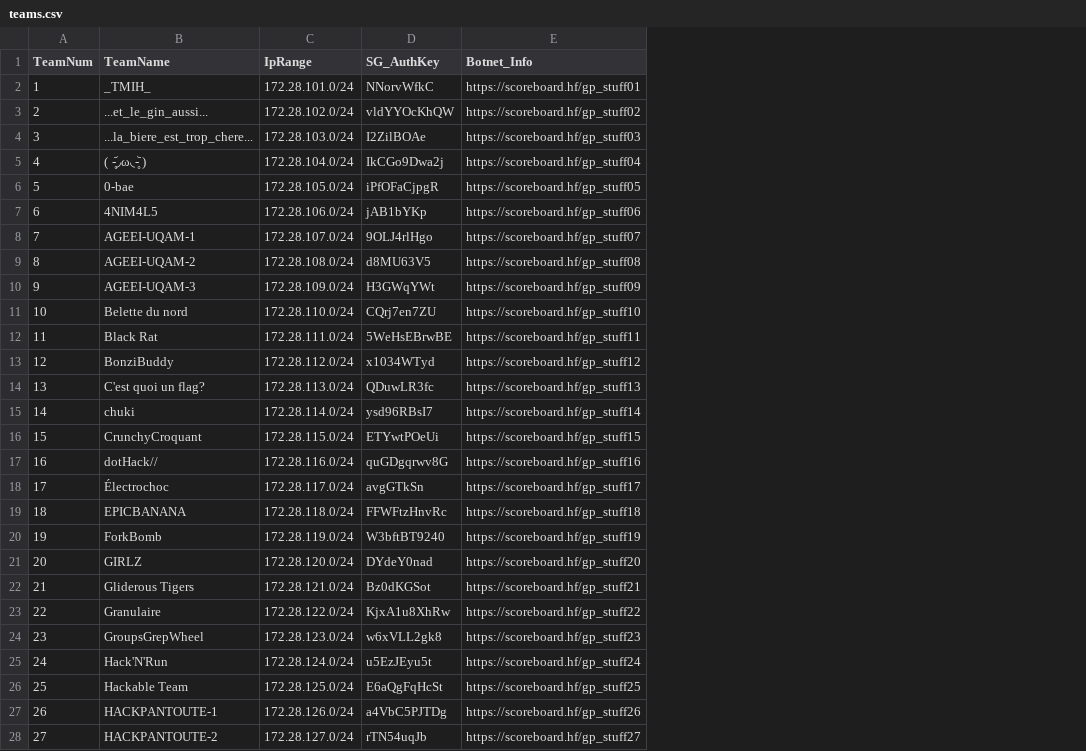
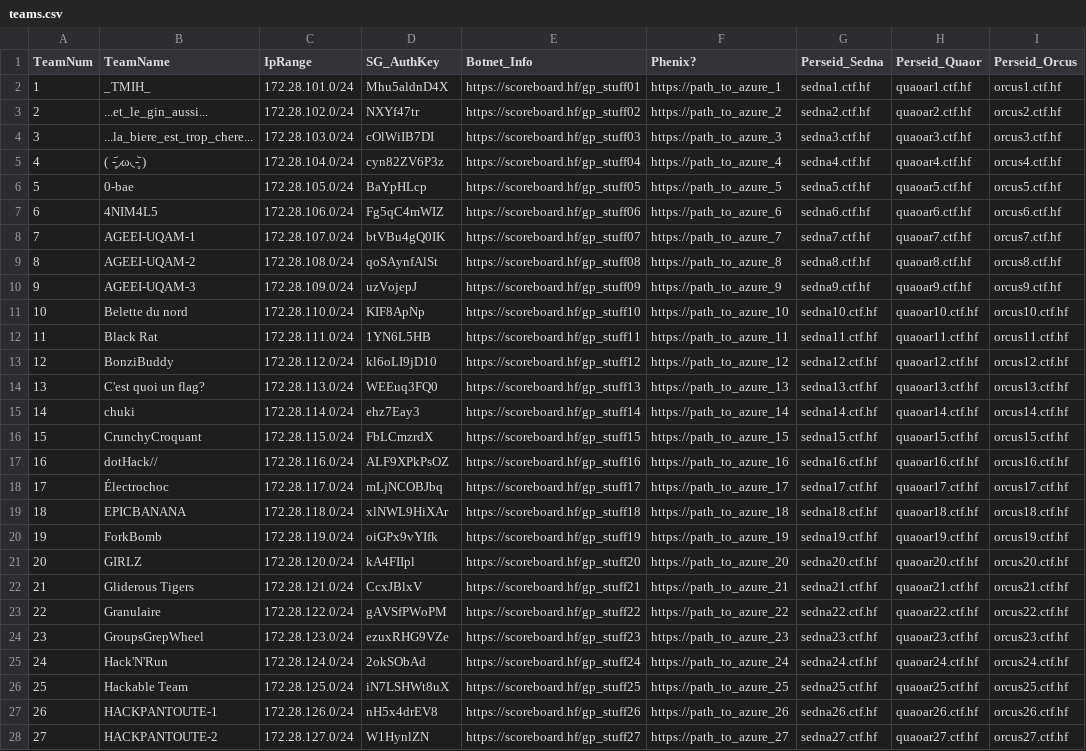
Before and after one commit to hackfestca/hfscoreboard, a CSV file: import/teams.csv, drawn as a sheet; only a part is shown; the diff covers the shown part only; the diff names each change by its address in the sheet, - before the commit and + after, or states it on an @@ line.

```diff
--- a/import/teams.csv
+++ b/import/teams.csv
+column F (Phenix?), rows 2-28: https://path_to_azure_1 | https://path_to_azure_2 | https://path_to_azure_3 | https://path_to_azure_4 | https://path_to_azure_5 | https://path_to_azure_6 | https://path_to_azure_7 | https://path_to_azure_8 | https://path_to_azure_9 | https://path_to_azure_10 | https://path_to_azure_11 | https://path_to_azure_12 | https://path_to_azure_13 | https://path_to_azure_14 | https://path_to_azure_15 | https://path_to_azure_16 | https://path_to_azure_17 | https://path_to_azure_18 | https://path_to_azure_19 | https://path_to_azure_20 | https://path_to_azure_21 | https://path_to_azure_22 | https://path_to_azure_23 | https://path_to_azure_24 | https://path_to_azure_25 | https://path_to_azure_26 | https://path_to_azure_27
+column G (Perseid_Sedna), rows 2-28: sedna1.ctf.hf | sedna2.ctf.hf | sedna3.ctf.hf | sedna4.ctf.hf | sedna5.ctf.hf | sedna6.ctf.hf | sedna7.ctf.hf | sedna8.ctf.hf | sedna9.ctf.hf | sedna10.ctf.hf | sedna11.ctf.hf | sedna12.ctf.hf | sedna13.ctf.hf | sedna14.ctf.hf | sedna15.ctf.hf | sedna16.ctf.hf | sedna17.ctf.hf | sedna18.ctf.hf | sedna19.ctf.hf | sedna20.ctf.hf | sedna21.ctf.hf | sedna22.ctf.hf | sedna23.ctf.hf | sedna24.ctf.hf | sedna25.ctf.hf | sedna26.ctf.hf | sedna27.ctf.hf
+column H (Perseid_Quaor), rows 2-28: quaoar1.ctf.hf | quaoar2.ctf.hf | quaoar3.ctf.hf | quaoar4.ctf.hf | quaoar5.ctf.hf | quaoar6.ctf.hf | quaoar7.ctf.hf | quaoar8.ctf.hf | quaoar9.ctf.hf | quaoar10.ctf.hf | quaoar11.ctf.hf | quaoar12.ctf.hf | quaoar13.ctf.hf | quaoar14.ctf.hf | quaoar15.ctf.hf | quaoar16.ctf.hf | quaoar17.ctf.hf | quaoar18.ctf.hf | quaoar19.ctf.hf | quaoar20.ctf.hf | quaoar21.ctf.hf | quaoar22.ctf.hf | quaoar23.ctf.hf | quaoar24.ctf.hf | quaoar25.ctf.hf | quaoar26.ctf.hf | quaoar27.ctf.hf
+column I (Perseid_Orcus), rows 2-28: orcus1.ctf.hf | orcus2.ctf.hf | orcus3.ctf.hf | orcus4.ctf.hf | orcus5.ctf.hf | orcus6.ctf.hf | orcus7.ctf.hf | orcus8.ctf.hf | orcus9.ctf.hf | orcus10.ctf.hf | orcus11.ctf.hf | orcus12.ctf.hf | orcus13.ctf.hf | orcus14.ctf.hf | orcus15.ctf.hf | orcus16.ctf.hf | orcus17.ctf.hf | orcus18.ctf.hf | orcus19.ctf.hf | orcus20.ctf.hf | orcus21.ctf.hf | orcus22.ctf.hf | orcus23.ctf.hf | orcus24.ctf.hf | orcus25.ctf.hf | orcus26.ctf.hf | orcus27.ctf.hf
-D2 (SG_AuthKey): NNorvWfkC
+D2 (SG_AuthKey): Mhu5aldnD4X
-D3 (SG_AuthKey): vldYYOcKhQW
+D3 (SG_AuthKey): NXYf47tr
-D4 (SG_AuthKey): I2ZilBOAe
+D4 (SG_AuthKey): cOlWiIB7DI
-D5 (SG_AuthKey): IkCGo9Dwa2j
+D5 (SG_AuthKey): cyn82ZV6P3z
-D6 (SG_AuthKey): iPfOFaCjpgR
+D6 (SG_AuthKey): BaYpHLcp
-D7 (SG_AuthKey): jAB1bYKp
+D7 (SG_AuthKey): Fg5qC4mWIZ
-D8 (SG_AuthKey): 9OLJ4rlHgo
+D8 (SG_AuthKey): btVBu4gQ0IK
-D9 (SG_AuthKey): d8MU63V5
+D9 (SG_AuthKey): qoSAynfAlSt
-D10 (SG_AuthKey): H3GWqYWt
+D10 (SG_AuthKey): uzVojepJ
-D11 (SG_AuthKey): CQrj7en7ZU
+D11 (SG_AuthKey): KIF8ApNp
-D12 (SG_AuthKey): 5WeHsEBrwBE
+D12 (SG_AuthKey): 1YN6L5HB
-D13 (SG_AuthKey): x1034WTyd
+D13 (SG_AuthKey): kl6oLI9jD10
-D14 (SG_AuthKey): QDuwLR3fc
+D14 (SG_AuthKey): WEEuq3FQ0
-D15 (SG_AuthKey): ysd96RBsI7
+D15 (SG_AuthKey): ehz7Eay3
-D16 (SG_AuthKey): ETYwtPOeUi
+D16 (SG_AuthKey): FbLCmzrdX
-D17 (SG_AuthKey): quGDgqrwv8G
+D17 (SG_AuthKey): ALF9XPkPsOZ
-D18 (SG_AuthKey): avgGTkSn
+D18 (SG_AuthKey): mLjNCOBJbq
-D19 (SG_AuthKey): FFWFtzHnvRc
+D19 (SG_AuthKey): xlNWL9HiXAr
-D20 (SG_AuthKey): W3bftBT9240
+D20 (SG_AuthKey): oiGPx9vYIfk
-D21 (SG_AuthKey): DYdeY0nad
+D21 (SG_AuthKey): kA4FIIpl
-D22 (SG_AuthKey): Bz0dKGSot
+D22 (SG_AuthKey): CcxJBlxV
-D23 (SG_AuthKey): KjxA1u8XhRw
+D23 (SG_AuthKey): gAVSfPWoPM
-D24 (SG_AuthKey): w6xVLL2gk8
+D24 (SG_AuthKey): ezuxRHG9VZe
-D25 (SG_AuthKey): u5EzJEyu5t
+D25 (SG_AuthKey): 2okSObAd
-D26 (SG_AuthKey): E6aQgFqHcSt
+D26 (SG_AuthKey): iN7LSHWt8uX
-D27 (SG_AuthKey): a4VbC5PJTDg
+D27 (SG_AuthKey): nH5x4drEV8
-D28 (SG_AuthKey): rTN54uqJb
+D28 (SG_AuthKey): W1HynlZN
```
Also changed, not shown: 4 added rows and 28 edited cells elsewhere in this file, import/categories.csv, 1 other file.
